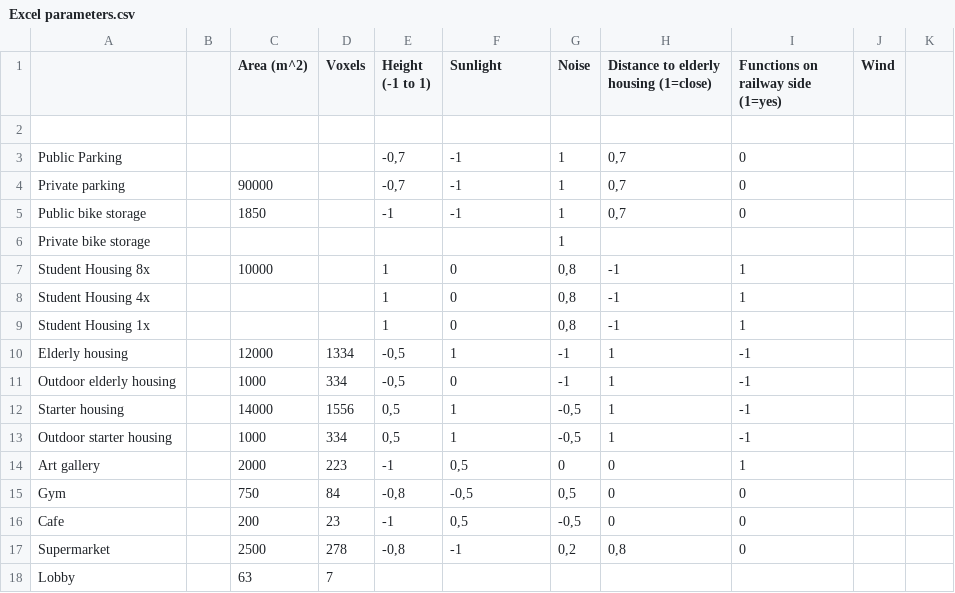
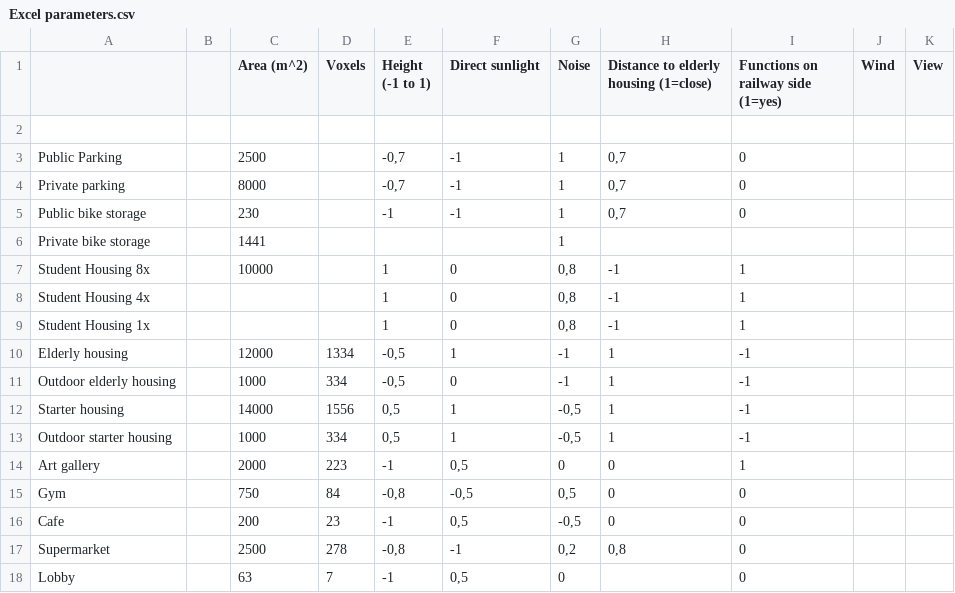
Before and after one commit to Borito185/Spatial-Computing, a CSV file: Excel parameters.csv, drawn as a sheet; the diff names each change by its address in the sheet, - before the commit and + after, or states it on an @@ line.

Commit message:
Update Excel parameters.csv

```diff
--- a/Excel parameters.csv
+++ b/Excel parameters.csv
-F1: Sunlight
+F1: Direct sunlight
-K1: (empty)
+K1: View
-C3 (Area (m^2)): (empty)
+C3 (Area (m^2)): 2500
-C4 (Area (m^2)): 90000
+C4 (Area (m^2)): 8000
-C5 (Area (m^2)): 1850
+C5 (Area (m^2)): 230
-C6 (Area (m^2)): (empty)
+C6 (Area (m^2)): 1441
-E18 (Height (-1 to 1)): (empty)
+E18 (Height (-1 to 1)): -1
-F18 (Direct sunlight): (empty)
+F18 (Direct sunlight): 0,5
-G18 (Noise): (empty)
+G18 (Noise): 0
-I18: (empty)
+I18: 0
```
